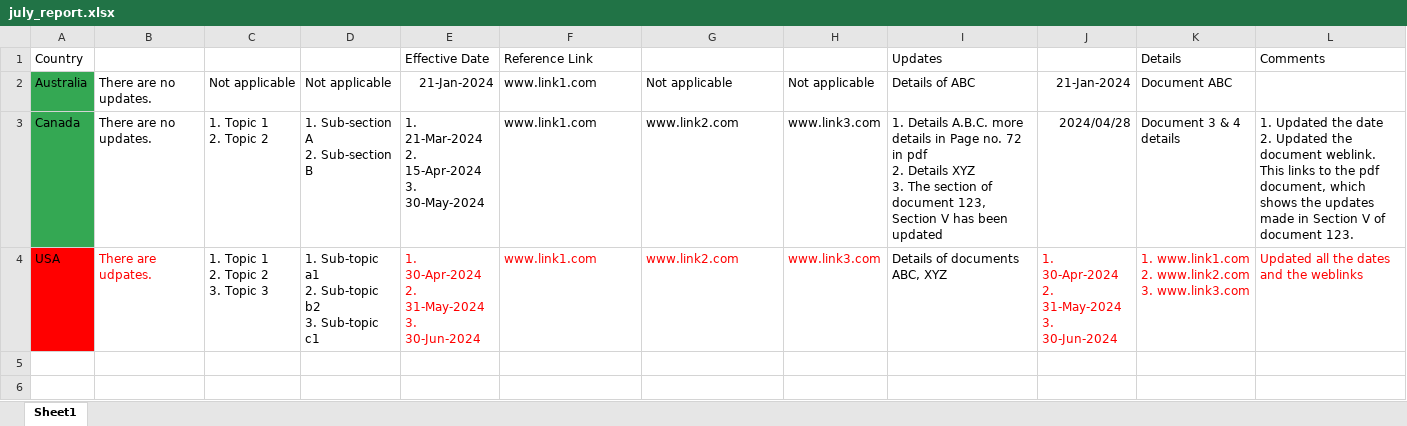
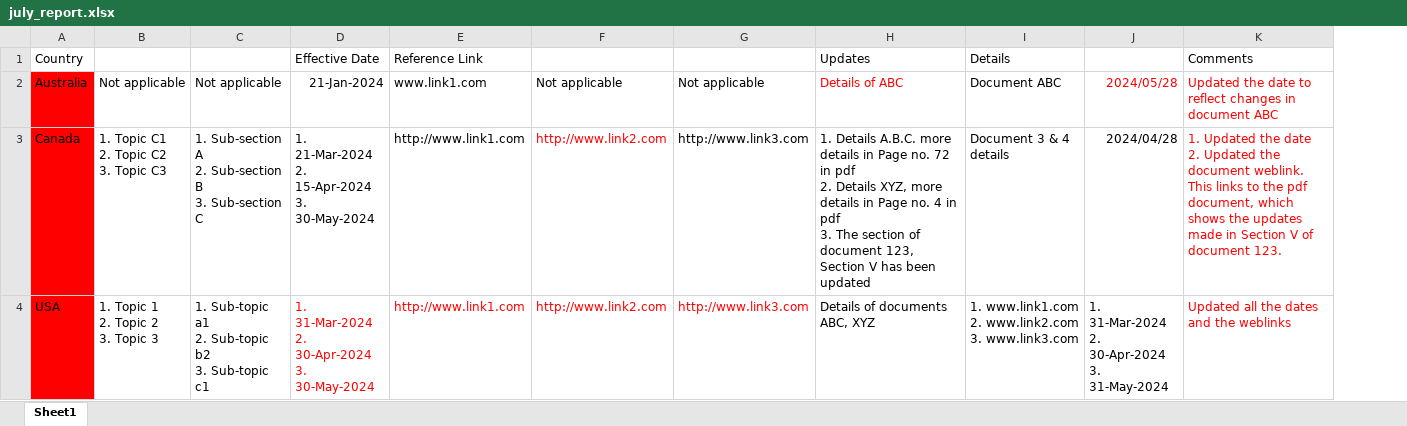
Before and after one commit to madhurima-nath/usefulCodes, an Excel workbook: excelParsing/data/july_report.xlsx, sheet Sheet1, drawn as a sheet; values as stored, in another font and other column widths than the file's, no borders; charts and pictures not drawn; removed rows and columns are numbered as before the commit, all else as after; ↵ is a line break in a cell; the diff names each change by its address in the sheet, - before the commit and + after, or states it on an @@ line.

```diff
--- a/excelParsing/data/july_report.xlsx (sheet Sheet1)
+++ b/excelParsing/data/july_report.xlsx (sheet Sheet1)
-column B, rows 2-4: There are no updates. | There are no updates. | There are udpates.
+column F, rows 2-4: Not applicable | http://www.link2.com | http://www.link2.com
-column H, rows 2-4: Not applicable | www.link3.com | www.link3.com
-column J, rows 2-4: 21-Jan-2024 | 2024/04/28 | 1. 30-Apr-2024 ↵ 2. 31-May-2024 ↵ 3. 30-Jun-2024
+column J, rows 2-4: 2024/05/28 | 2024/04/28 | 1. 31-Mar-2024 ↵ 2. 30-Apr-2024 ↵ 3. 31-May-2024
-A2:A3 fill: #34A853
+A2:A3 fill: #FF0000
-H2 text colour: black
+H2 text colour: #FF0000
-K2: (empty)
+K2: Updated the date to reflect changes in document ABC
-B3: 1. Topic 1 ↵ 2. Topic 2
+B3: 1. Topic C1 ↵ 2. Topic C2 ↵ 3. Topic C3
-C3: 1. Sub-section A ↵ 2. Sub-section B
+C3: 1. Sub-section A ↵ 2. Sub-section B ↵ 3. Sub-section C
-E3:E4: www.link1.com
+E3:E4: http://www.link1.com
-G3:G4: www.link2.com
+G3:G4: http://www.link3.com
-H3: …2. Details XYZ ↵ 3. The…
+H3: …2. Details XYZ, more details in Page no. 4 in pdf ↵ 3. The…
-K3 text colour: black
+K3 text colour: #FF0000
-D4: 1. 30-Apr-2024 ↵ 2. 31-May-2024 ↵ 3. 30-Jun-2024
+D4: 1. 31-Mar-2024 ↵ 2. 30-Apr-2024 ↵ 3. 30-May-2024
-I4 text colour: #FF0000
+I4 text colour: black
```
Also changed, not shown: excelParsing/data/june_report.xlsx.
